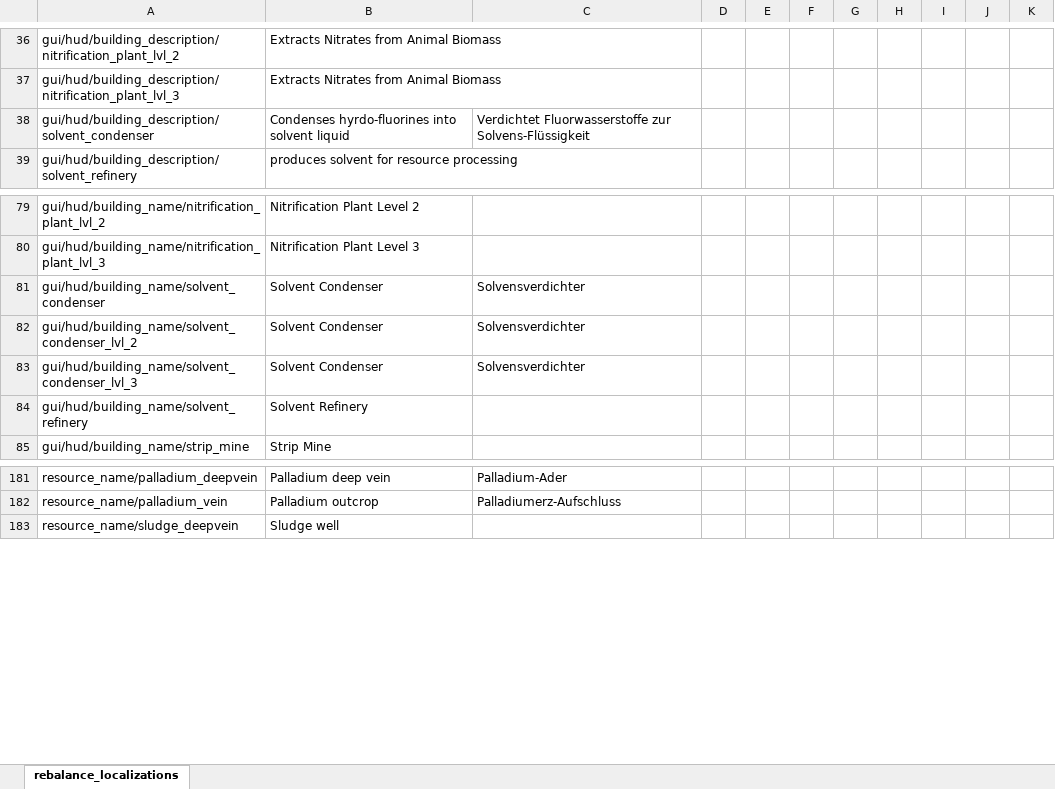
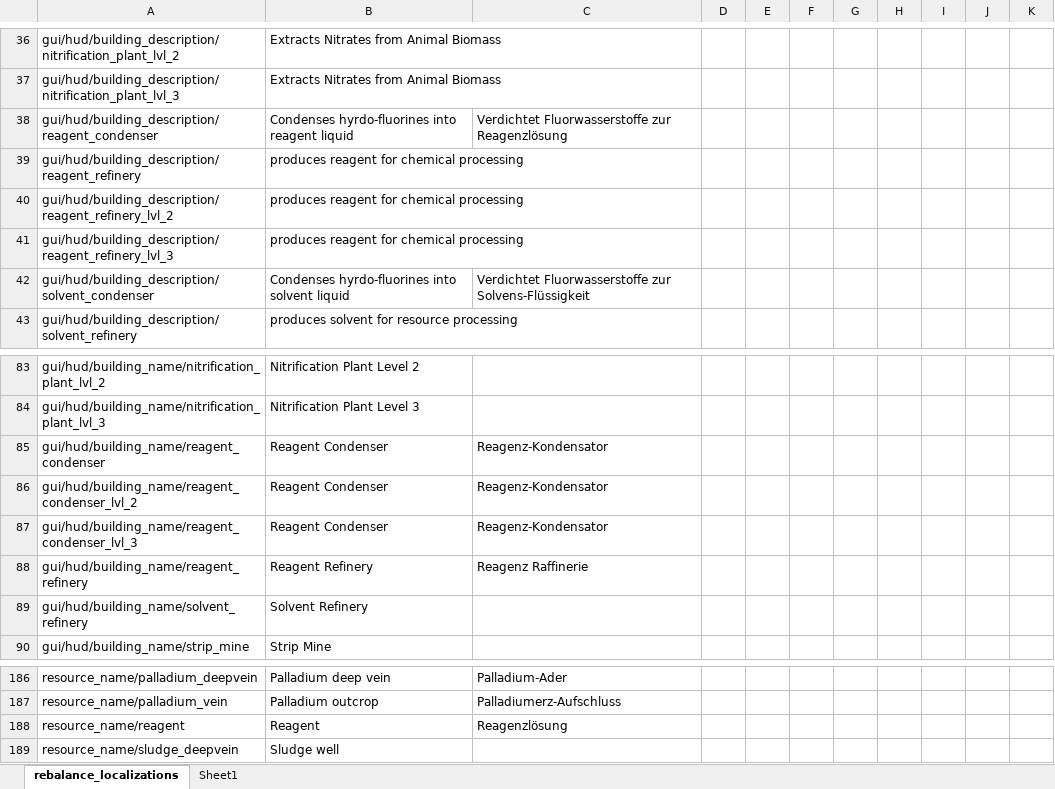
Before and after one commit to TheKilltech/rift_balance, an Excel workbook: gui/rebalance_localizations.xlsx, sheet rebalance_localizations, drawn as a sheet; only a part is shown, gaps mark what is left out; values as stored, in another font and other column widths than the file's, no borders; removed rows and columns are numbered as before the commit, all else as after; the diff names each change by its address in the sheet, - before the commit and + after, or states it on an @@ line.

Commit message:
renaming solvent to reagent

```diff
--- a/gui/rebalance_localizations.xlsx (sheet rebalance_localizations)
+++ b/gui/rebalance_localizations.xlsx (sheet rebalance_localizations)
+sheet tab: Sheet1
+row 38: gui/hud/building_description/reagent_condenser | Condenses hyrdo-fluorines into reagent liquid | Verdichtet Fluorwasserstoffe zur Reagenzlösung
+row 39: gui/hud/building_description/reagent_refinery | produces reagent for chemical processing
+row 40: gui/hud/building_description/reagent_refinery_lvl_2 | produces reagent for chemical processing
+row 41: gui/hud/building_description/reagent_refinery_lvl_3 | produces reagent for chemical processing
-row 81: gui/hud/building_name/solvent_condenser | Solvent Condenser | Solvensverdichter
-row 82: gui/hud/building_name/solvent_condenser_lvl_2 | Solvent Condenser | Solvensverdichter
-row 83: gui/hud/building_name/solvent_condenser_lvl_3 | Solvent Condenser | Solvensverdichter
+row 85: gui/hud/building_name/reagent_condenser | Reagent Condenser | Reagenz-Kondensator
+row 86: gui/hud/building_name/reagent_condenser_lvl_2 | Reagent Condenser | Reagenz-Kondensator
+row 87: gui/hud/building_name/reagent_condenser_lvl_3 | Reagent Condenser | Reagenz-Kondensator
+row 88: gui/hud/building_name/reagent_refinery | Reagent Refinery | Reagenz Raffinerie
+row 188: resource_name/reagent | Reagent | Reagenzlösung
```
Also changed, not shown: 44 other files.
